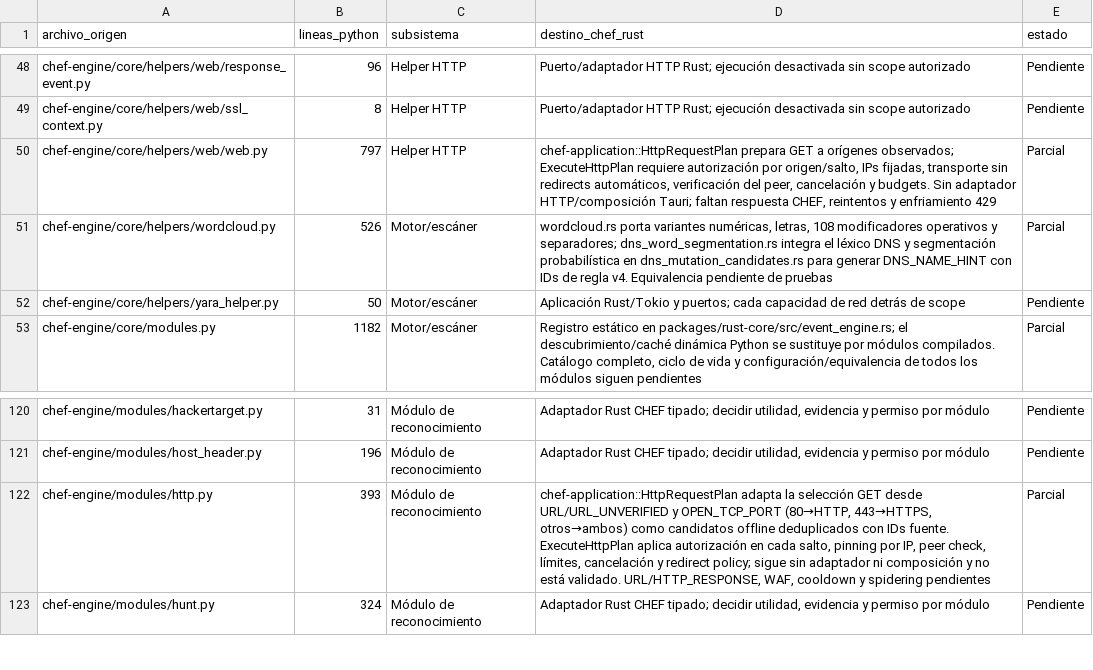
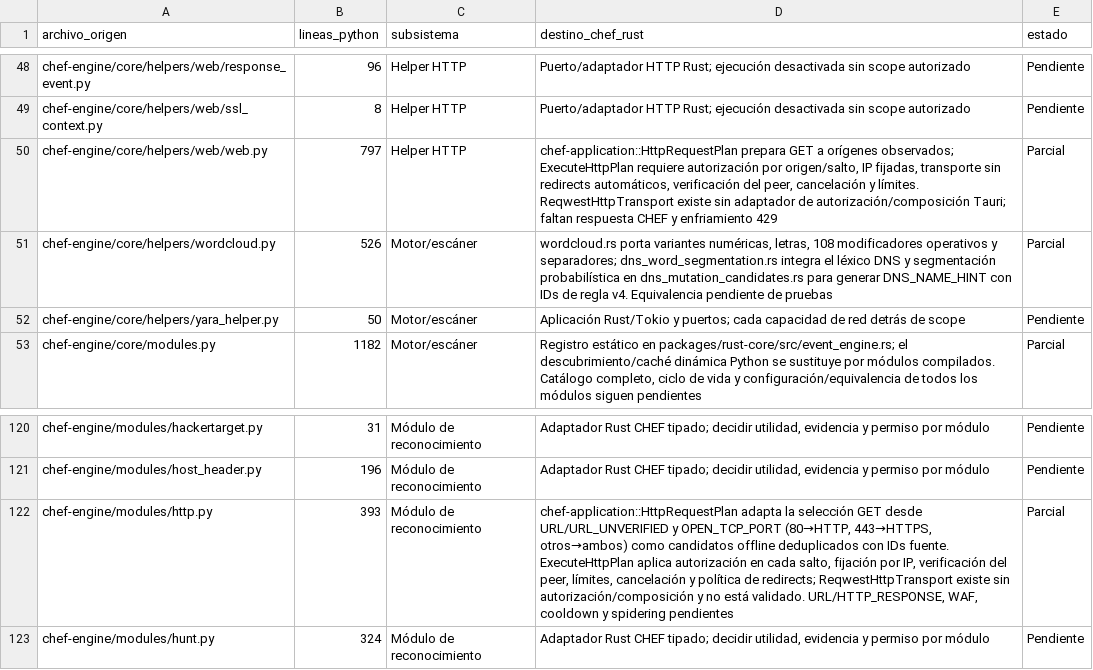
Before and after one commit to CyberStill-GmbH/CHEF, a CSV file: docs/migration/inventario-migracion.csv, drawn as a sheet; only a part is shown, gaps mark what is left out.

Commit message:
feat(adapters): add pinned HTTP transport

```diff
--- a/docs/migration/inventario-migracion.csv
+++ b/docs/migration/inventario-migracion.csv
@@ -49,3 +49,3 @@ chef-engine/core/helpers/web/response_event.py,96,Helper HTTP,Puerto/adaptador H
 chef-engine/core/helpers/web/ssl_context.py,8,Helper HTTP,Puerto/adaptador HTTP Rust; ejecución desactivada sin scope autorizado,Pendiente
-chef-engine/core/helpers/web/web.py,797,Helper HTTP,"chef-application::HttpRequestPlan prepara GET a orígenes observados; ExecuteHttpPlan requiere autorización por origen/salto, IPs fijadas, transporte sin redirects automáticos, verificación del peer, cancelación y budgets. Sin adaptador HTTP/composición Tauri; faltan respuesta CHEF, reintentos y enfriamiento 429",Parcial
+chef-engine/core/helpers/web/web.py,797,Helper HTTP,"chef-application::HttpRequestPlan prepara GET a orígenes observados; ExecuteHttpPlan requiere autorización por origen/salto, IP fijadas, transporte sin redirects automáticos, verificación del peer, cancelación y límites. ReqwestHttpTransport existe sin adaptador de autorización/composición Tauri; faltan respuesta CHEF y enfriamiento 429",Parcial
 chef-engine/core/helpers/wordcloud.py,526,Motor/escáner,"wordcloud.rs porta variantes numéricas, letras, 108 modificadores operativos y separadores; dns_word_segmentation.rs integra el léxico DNS y segmentación probabilística en dns_mutation_candidates.rs para generar DNS_NAME_HINT con IDs de regla v4. Equivalencia pendiente de pruebas",Parcial
@@ -121,3 +121,3 @@ chef-engine/modules/hackertarget.py,31,Módulo de reconocimiento,"Adaptador Rust
 chef-engine/modules/host_header.py,196,Módulo de reconocimiento,"Adaptador Rust CHEF tipado; decidir utilidad, evidencia y permiso por módulo",Pendiente
-chef-engine/modules/http.py,393,Módulo de reconocimiento,"chef-application::HttpRequestPlan adapta la selección GET desde URL/URL_UNVERIFIED y OPEN_TCP_PORT (80→HTTP, 443→HTTPS, otros→ambos) como candidatos offline deduplicados con IDs fuente. ExecuteHttpPlan aplica autorización en cada salto, pinning por IP, peer check, límites, cancelación y redirect policy; sigue sin adaptador ni composición y no está validado. URL/HTTP_RESPONSE, WAF, cooldown y spidering pendientes",Parcial
+chef-engine/modules/http.py,393,Módulo de reconocimiento,"chef-application::HttpRequestPlan adapta la selección GET desde URL/URL_UNVERIFIED y OPEN_TCP_PORT (80→HTTP, 443→HTTPS, otros→ambos) como candidatos offline deduplicados con IDs fuente. ExecuteHttpPlan aplica autorización en cada salto, fijación por IP, verificación del peer, límites, cancelación y política de redirects; ReqwestHttpTransport existe sin autorización/composición y no está validado. URL/HTTP_RESPONSE, WAF, cooldown y spidering pendientes",Parcial
 chef-engine/modules/hunt.py,324,Módulo de reconocimiento,"Adaptador Rust CHEF tipado; decidir utilidad, evidencia y permiso por módulo",Pendiente
```
Also changed, not shown: 10 other files.
